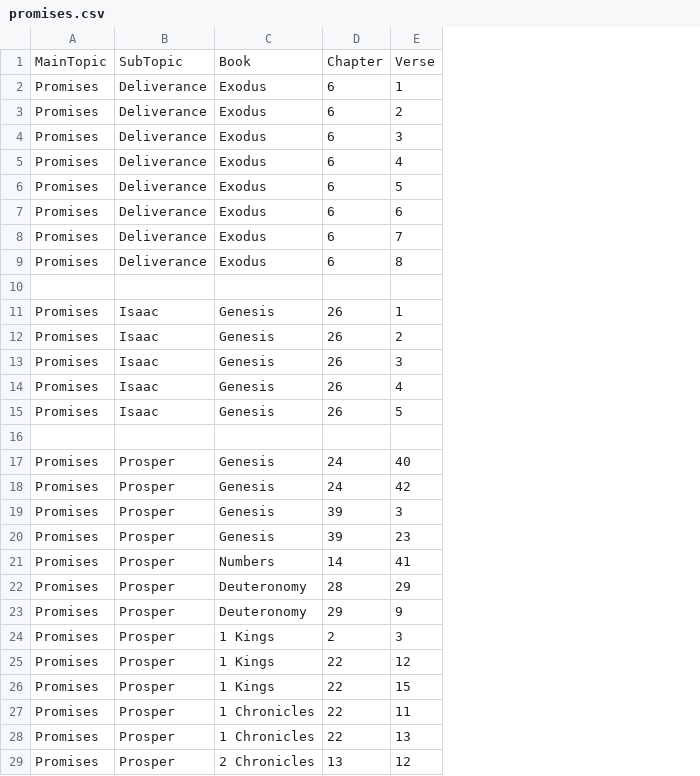
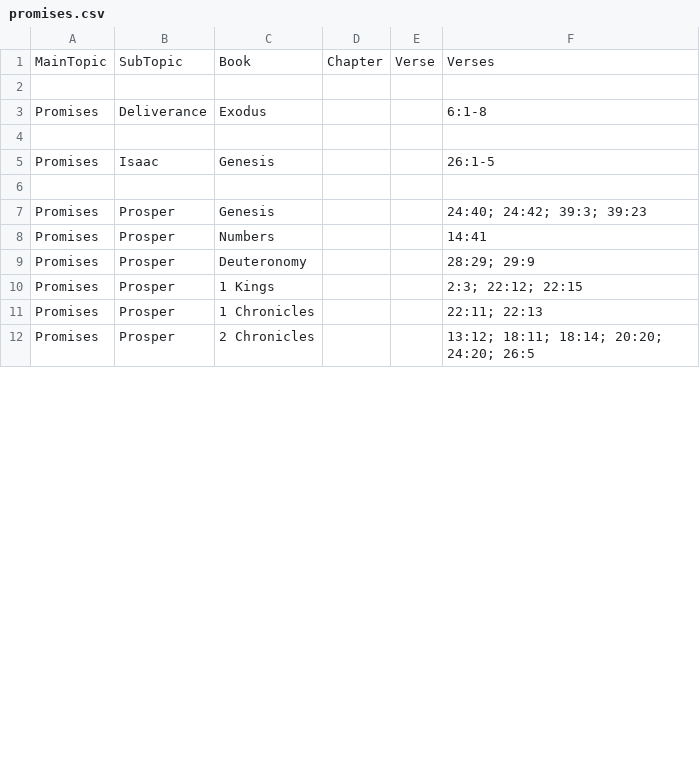
Before and after one commit to Twiggins12/BibleBlossoms, a CSV file: data/sections/promises.csv, drawn as a sheet; only a part is shown; removed rows and columns are numbered as before the commit, all else as after; the diff covers the shown part only; the diff names each change by its address in the sheet, - before the commit and + after, or states it on an @@ line.

Commit message:
Update promises.csv

```diff
--- a/data/sections/promises.csv
+++ b/data/sections/promises.csv
-column D, rows 1-2: Chapter | 6; rows 9-11: 6 |  | 26; rows 20-22: 39 | 14 | 28; rows 26-27: 22 | 22; row 29: 13
-column E, rows 1-2: Verse | 1; rows 9-11: 8 |  | 1; rows 20-22: 23 | 41 | 29; rows 26-27: 15 | 11; row 29: 12
+column D, row 1: Chapter
+column E, row 1: Verse
+column F, rows 1-12: Verses |  | 6:1-8 |  | 26:1-5 |  | 24:40; 24:42; 39:3; 39:23 | 14:41 | 28:29; 29:9 | 2:3; 22:12; 22:15 | 22:11; 22:13 | 13:12; 18:11; 18:14; 20:20; 24:20; 26:5
-row 2: Promises | Deliverance | Exodus | 6 | 1
+row 2: (empty)
-row 3: Promises | Deliverance | Exodus | 6 | 2
-row 4: Promises | Deliverance | Exodus | 6 | 3
-row 5: Promises | Deliverance | Exodus | 6 | 4
-row 6: Promises | Deliverance | Exodus | 6 | 5
-row 7: Promises | Deliverance | Exodus | 6 | 6
-row 8: Promises | Deliverance | Exodus | 6 | 7
-row 12: Promises | Isaac | Genesis | 26 | 2
-row 13: Promises | Isaac | Genesis | 26 | 3
-row 14: Promises | Isaac | Genesis | 26 | 4
-row 15: Promises | Isaac | Genesis | 26 | 5
-row 17: Promises | Prosper | Genesis | 24 | 40
-row 18: Promises | Prosper | Genesis | 24 | 42
-row 19: Promises | Prosper | Genesis | 39 | 3
-row 23: Promises | Prosper | Deuteronomy | 29 | 9
-row 24: Promises | Prosper | 1 Kings | 2 | 3
-row 25: Promises | Prosper | 1 Kings | 22 | 12
-row 28: Promises | Prosper | 1 Chronicles | 22 | 13
```
Also changed, not shown: 18 removed rows elsewhere in this file.
